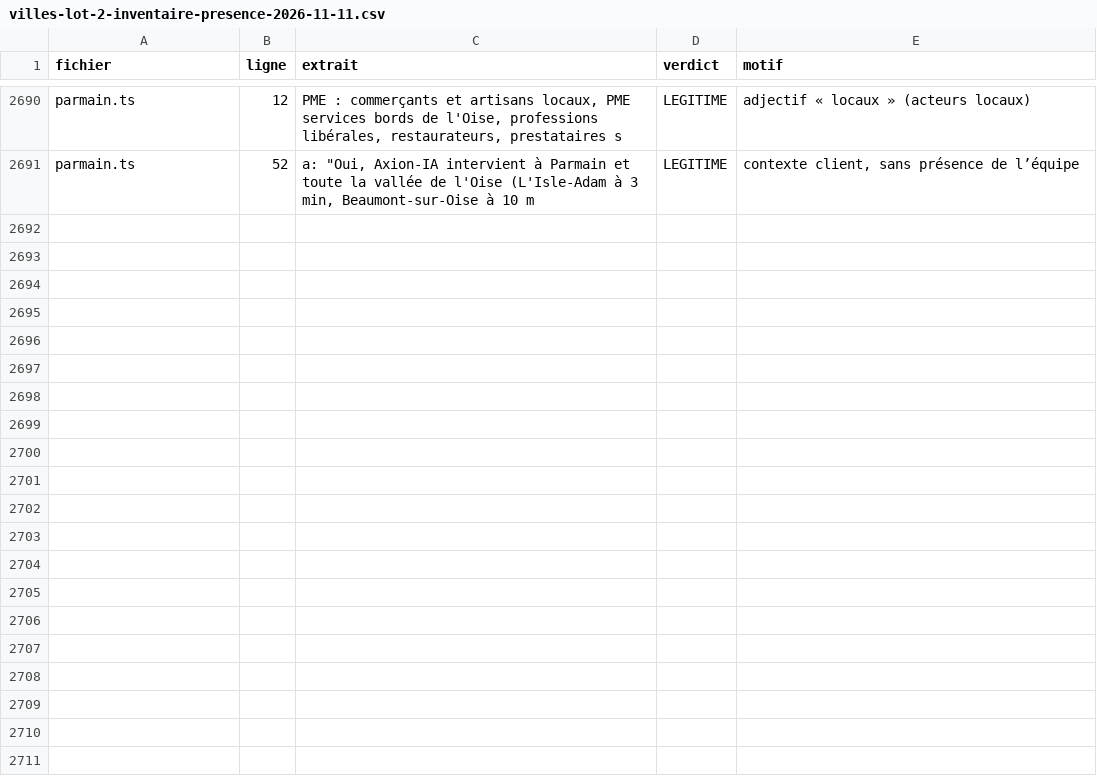
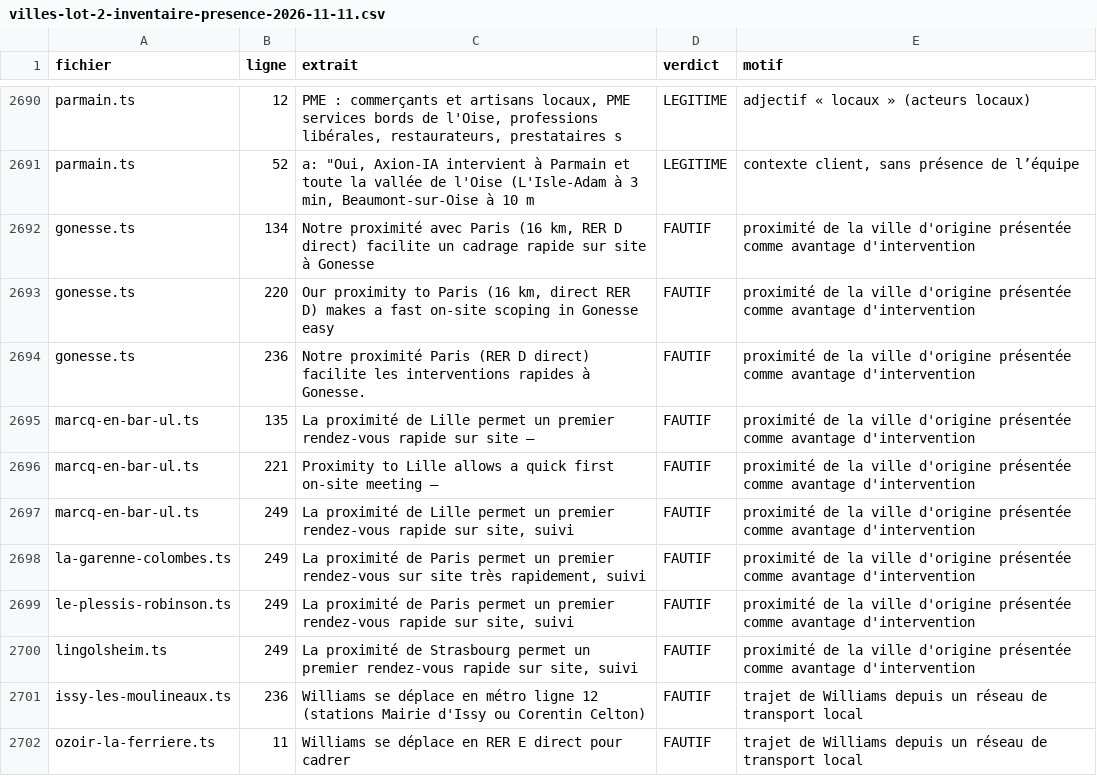
Before and after one commit to will383842/axion-ia, a CSV file: docs/_AUDIT/villes-lot-2-inventaire-presence-2026-11-11.csv, drawn as a sheet; only a part is shown, gaps mark what is left out; the diff covers the shown part only.

```diff
--- a/docs/_AUDIT/villes-lot-2-inventaire-presence-2026-11-11.csv
+++ b/docs/_AUDIT/villes-lot-2-inventaire-presence-2026-11-11.csv
@@ -2691 +2691,12 @@ parmain.ts;12;"PME : commerçants et artisans locaux, PME services bords de l'Oi
 parmain.ts;52;"      a: ""Oui, Axion-IA intervient à Parmain et toute la vallée de l'Oise (L'Isle-Adam à 3 min, Beaumont-sur-Oise à 10 m";LEGITIME;"contexte client, sans présence de l’équipe"
+gonesse.ts;134;"Notre proximité avec Paris (16 km, RER D direct) facilite un cadrage rapide sur site à Gonesse";FAUTIF;"proximité de la ville d'origine présentée comme avantage d'intervention"
+gonesse.ts;220;"Our proximity to Paris (16 km, direct RER D) makes a fast on-site scoping in Gonesse easy";FAUTIF;"proximité de la ville d'origine présentée comme avantage d'intervention"
+gonesse.ts;236;"Notre proximité Paris (RER D direct) facilite les interventions rapides à Gonesse.";FAUTIF;"proximité de la ville d'origine présentée comme avantage d'intervention"
+marcq-en-bar-ul.ts;135;"La proximité de Lille permet un premier rendez-vous rapide sur site —";FAUTIF;"proximité de la ville d'origine présentée comme avantage d'intervention"
+marcq-en-bar-ul.ts;221;"Proximity to Lille allows a quick first on-site meeting —";FAUTIF;"proximité de la ville d'origine présentée comme avantage d'intervention"
+marcq-en-bar-ul.ts;249;"La proximité de Lille permet un premier rendez-vous rapide sur site, suivi";FAUTIF;"proximité de la ville d'origine présentée comme avantage d'intervention"
+la-garenne-colombes.ts;249;"La proximité de Paris permet un premier rendez-vous sur site très rapidement, suivi";FAUTIF;"proximité de la ville d'origine présentée comme avantage d'intervention"
+le-plessis-robinson.ts;249;"La proximité de Paris permet un premier rendez-vous rapide sur site, suivi";FAUTIF;"proximité de la ville d'origine présentée comme avantage d'intervention"
+lingolsheim.ts;249;"La proximité de Strasbourg permet un premier rendez-vous rapide sur site, suivi";FAUTIF;"proximité de la ville d'origine présentée comme avantage d'intervention"
+issy-les-moulineaux.ts;236;"Williams se déplace en métro ligne 12 (stations Mairie d'Issy ou Corentin Celton)";FAUTIF;"trajet de Williams depuis un réseau de transport local"
+ozoir-la-ferriere.ts;11;"Williams se déplace en RER E direct pour cadrer";FAUTIF;"trajet de Williams depuis un réseau de transport local"
```
Also changed, not shown: 10 added rows and 9 edited cells elsewhere in this file, 19 other files.
